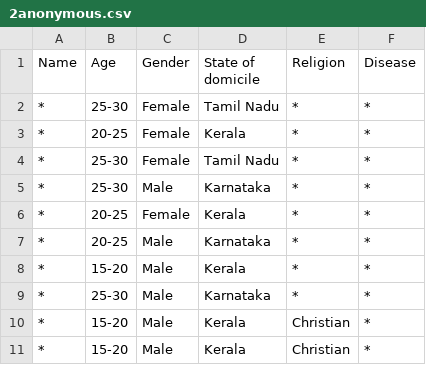
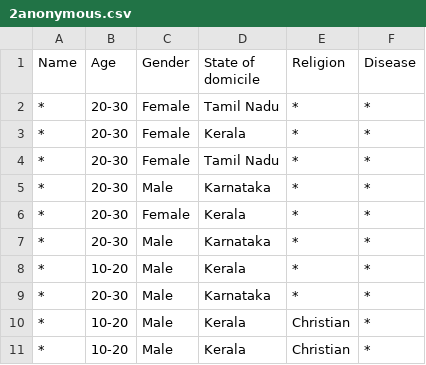
Before and after one commit to KristofferAandahl/imt4127, a CSV file: Assignment1/2anonymous.csv, drawn as a sheet; the diff names each change by its address in the sheet, - before the commit and + after, or states it on an @@ line.

```diff
--- a/Assignment1/2anonymous.csv
+++ b/Assignment1/2anonymous.csv
-B2 (Age): 25-30
+B2 (Age): 20-30
-B3 (Age): 20-25
+B3 (Age): 20-30
-B4:B5 (Age): 25-30
+B4:B5 (Age): 20-30
-B6:B7 (Age): 20-25
+B6:B7 (Age): 20-30
-B8 (Age): 15-20
+B8 (Age): 10-20
-B9 (Age): 25-30
+B9 (Age): 20-30
-B10:B11 (Age): 15-20
+B10:B11 (Age): 10-20
```
Also changed, not shown: Assignment1/3anonymous.csv, Assignment1/data.csv, 2 other files.
